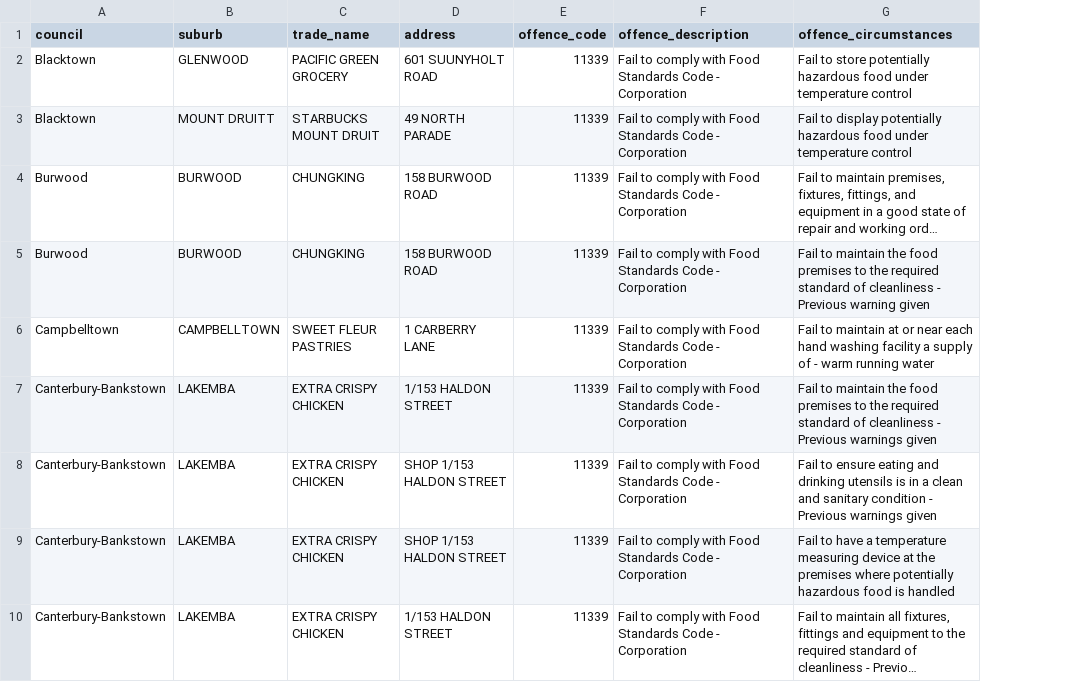
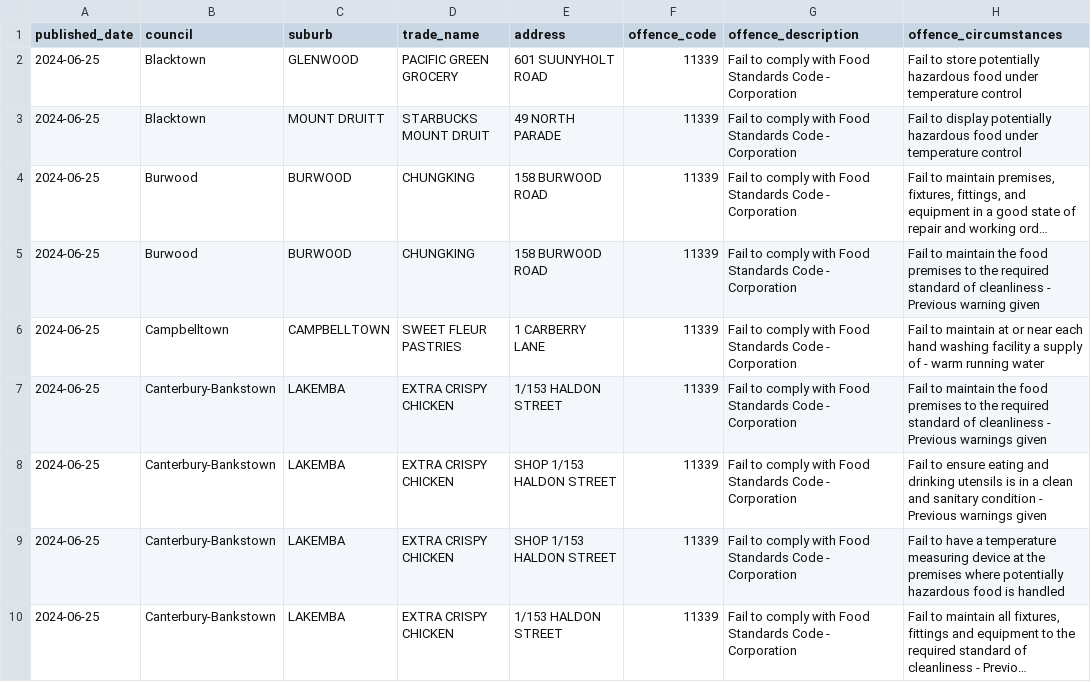
Before and after one commit to liampearson/nsw-food-authority-name-and-shame, a CSV file: data/last_weeks_notices.csv, drawn as a sheet; only a part is shown; long unchanged cells end in …; the diff names each change by its address in the sheet, - before the commit and + after, or states it on an @@ line.

Commit message:
Updated dataset

```diff
--- a/data/last_weeks_notices.csv
+++ b/data/last_weeks_notices.csv
+column A (published_date), rows 2-10: all 2024-06-25
```
